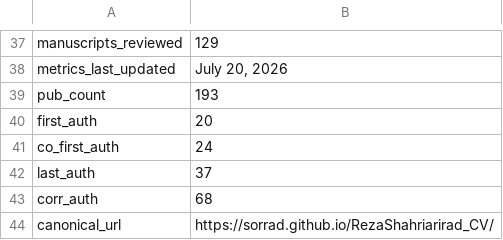
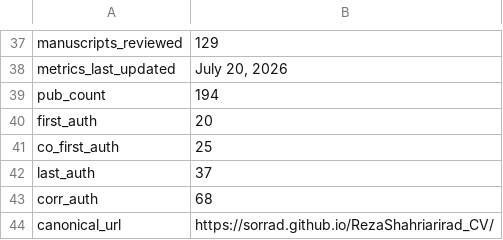
Before and after one commit to SoRRad/RezaShahriarirad_CV, a CSV file: data/profile.csv, drawn as a sheet; only a part is shown, gaps mark what is left out.

```diff
--- a/data/profile.csv
+++ b/data/profile.csv
@@ -38,5 +38,5 @@ manuscripts_reviewed,129
 metrics_last_updated,"July 20, 2026"
-pub_count,193
+pub_count,194
 first_auth,20
-co_first_auth,24
+co_first_auth,25
 last_auth,37
```
Also changed, not shown: data/presentations.csv, data/publications.csv, 8 other files.
